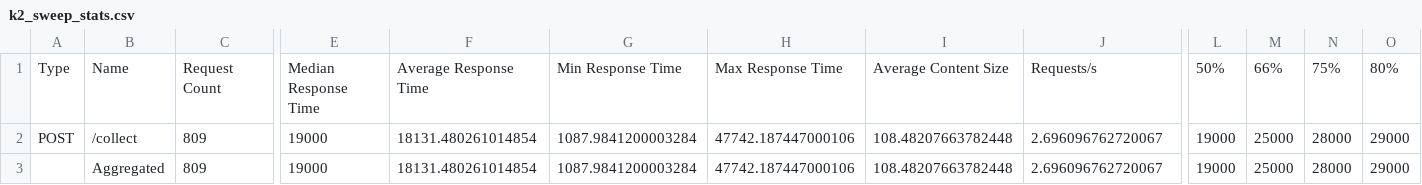
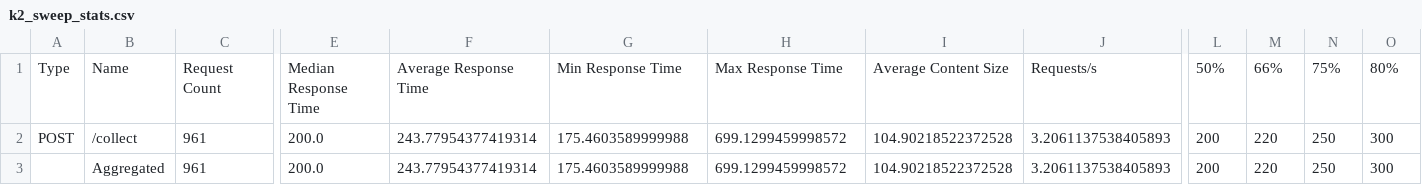
Before and after one commit to double-n-021/NT531.Q21_G02_k8s-scaling-performance, a CSV file: data/kb0_calibration/k2_sweep_stats.csv, drawn as a sheet; only a part is shown, gaps mark what is left out; the diff covers the shown part only; the diff names each change by its address in the sheet, - before the commit and + after, or states it on an @@ line.

```diff
--- a/data/kb0_calibration/k2_sweep_stats.csv
+++ b/data/kb0_calibration/k2_sweep_stats.csv
-C2:C3: 809
+C2:C3: 961
-E2:E3: 19000
+E2:E3: 200.0
-F2:F3: 18131.480261014854
+F2:F3: 243.77954377419314
-G2:G3: 1087.9841200003284
+G2:G3: 175.4603589999988
-H2:H3: 47742.187447000106
+H2:H3: 699.1299459998572
-I2:I3: 108.48207663782448
+I2:I3: 104.90218522372528
-J2:J3: 2.696096762720067
+J2:J3: 3.2061137538405893
-L2:L3: 19000
+L2:L3: 200
-M2:M3: 25000
+M2:M3: 220
-N2:N3: 28000
+N2:N3: 250
-O2:O3: 29000
+O2:O3: 300
```
Also changed, not shown: 14 edited cells elsewhere in this file, data/kb0_calibration/k4_sweep_stats.csv, 7 other files.
